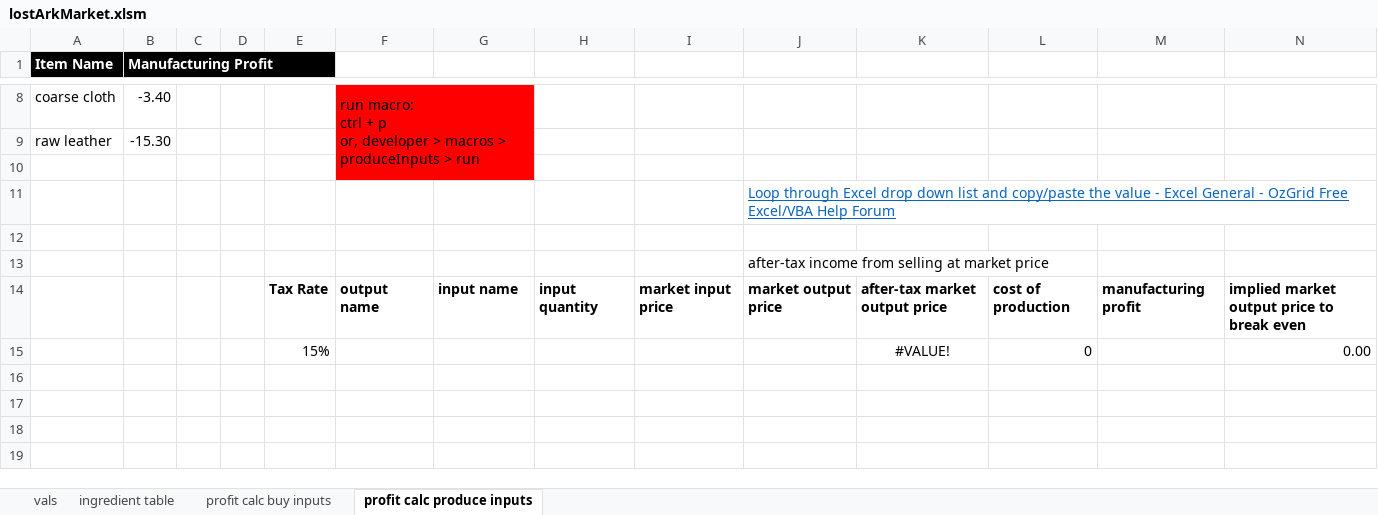
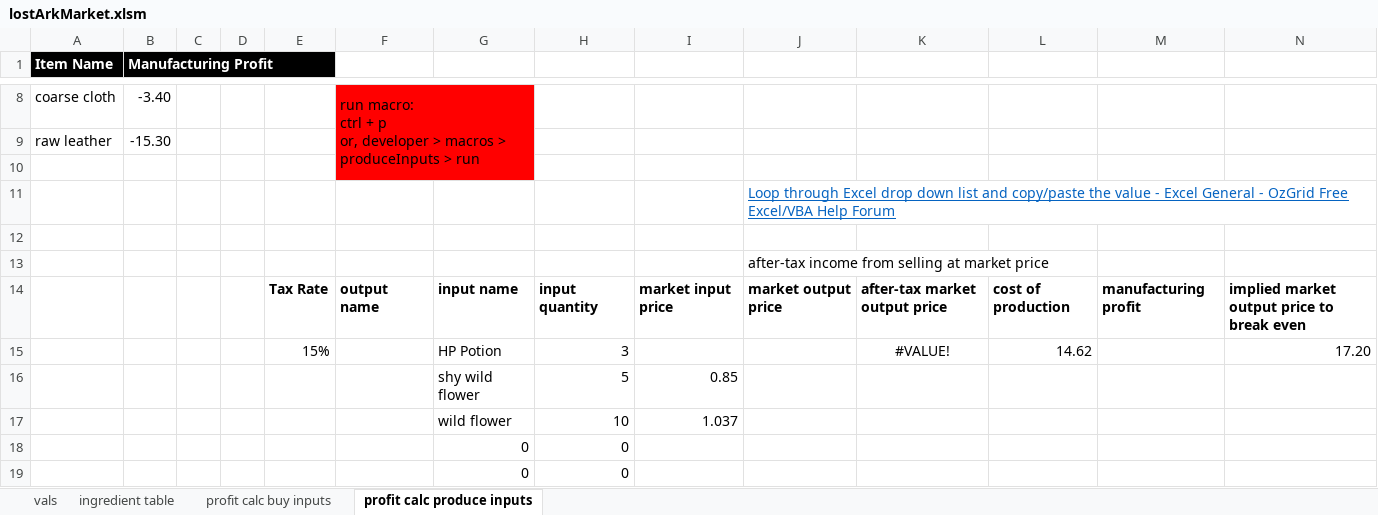
Before and after one commit to WebsiteDisplayName/gameTools, an Excel workbook: lostArkMarket.xlsm, sheet profit calc produce inputs, drawn as a sheet; only a part is shown, gaps mark what is left out; values as stored, in another font and other column widths than the file's, no borders; table styles not drawn; removed rows and columns are numbered as before the commit, all else as after; the diff names each change by its address in the sheet, - before the commit and + after, or states it on an @@ line.

Commit message:
starting to finish calc, mostly add data now..

```diff
--- a/lostArkMarket.xlsm (sheet profit calc produce inputs)
+++ b/lostArkMarket.xlsm (sheet profit calc produce inputs)
-row 15:  |  |  |  | 15% |  |  |  |  |  | #VALUE! | 0 |  | 0.00
+row 15:  |  |  |  | 15% |  | HP Potion | 3 |  |  | #VALUE! | 14.62 |  | 17.20
+row 16:  |  |  |  |  |  | shy wild flower | 5 | 0.85
+row 17:  |  |  |  |  |  | wild flower | 10 | 1.037
+row 18:  |  |  |  |  |  | 0 | 0
+row 19:  |  |  |  |  |  | 0 | 0
```
Also changed, not shown: sheet ingredient table, sheet profit calc buy inputs, sheet vals, formulas that keep their value.
